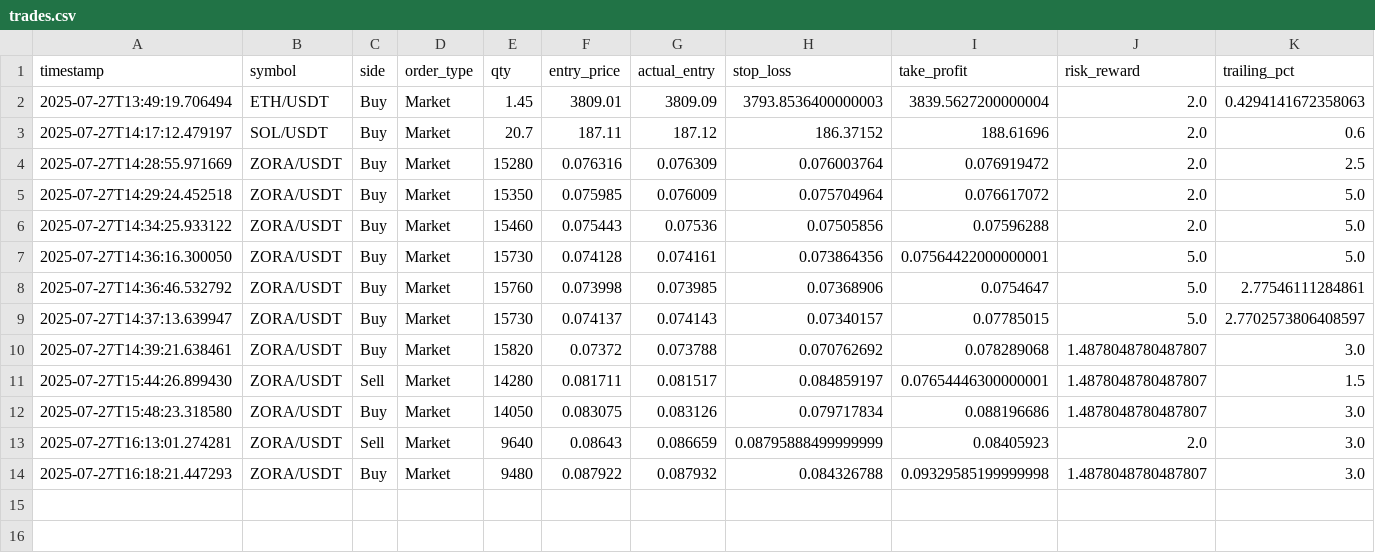
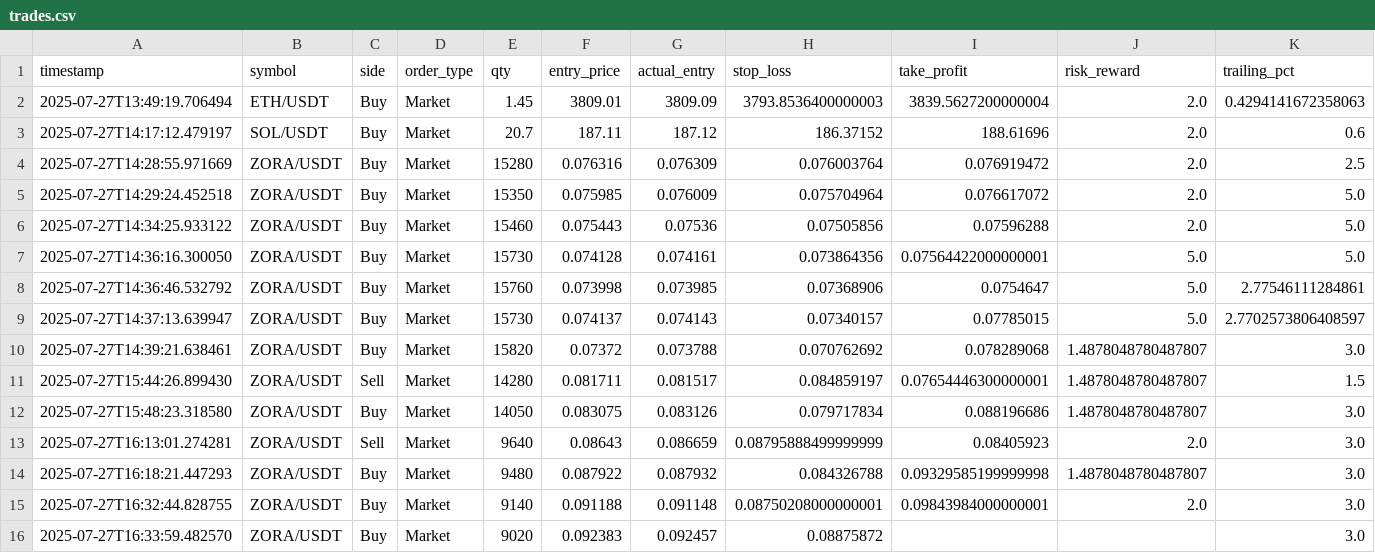
Before and after one commit to vitorcalvi/RSI_MFI_StructureBreaks, a CSV file: data/trades.csv, drawn as a sheet; only a part is shown; rows hold the shown columns only; the diff names each change by its address in the sheet, - before the commit and + after, or states it on an @@ line.

```diff
--- a/data/trades.csv
+++ b/data/trades.csv
+row 15: 2025-07-27T16:32:44.828755 | ZORA/USDT | Buy | Market | 9140 | 0.091188 | 0.091148 | 0.08750208000000001 | 0.09843984000000001 | 2.0 | 3.0
+row 16: 2025-07-27T16:33:59.482570 | ZORA/USDT | Buy | Market | 9020 | 0.092383 | 0.092457 | 0.08875872 |  |  | 3.0
```
Also changed, not shown: 2 other files.
